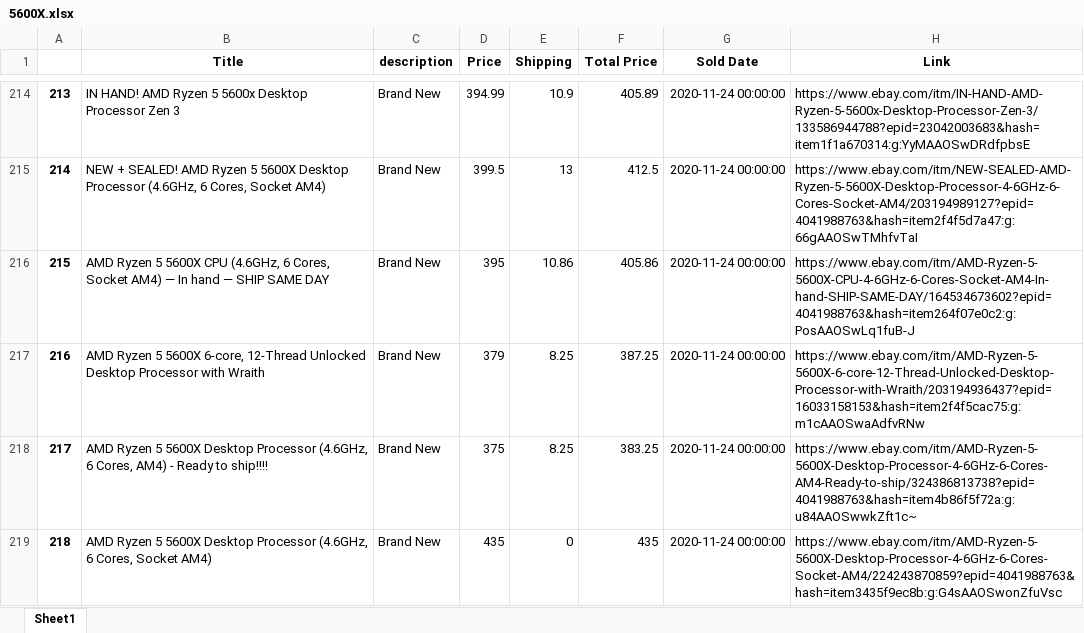
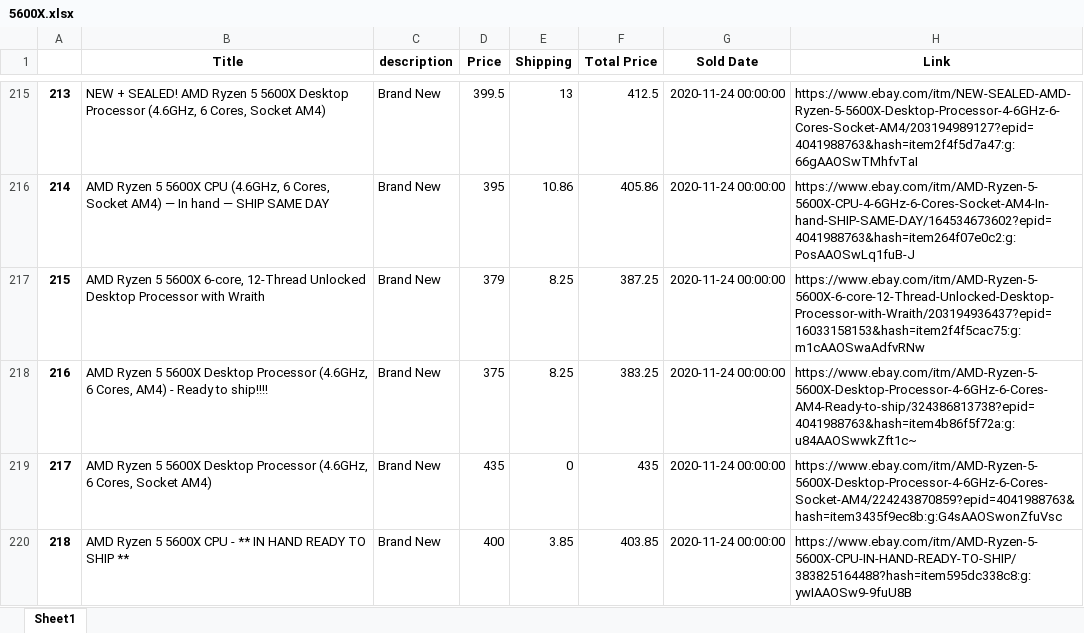
Before and after one commit to driscoll42/ebayMarketAnalyzer, an Excel workbook: Spreadsheets/5600X.xlsx, sheet Sheet1, drawn as a sheet; only a part is shown, gaps mark what is left out; values as stored, in another font and other column widths than the file's, no borders; addresses are those after the commit; the diff covers the shown part only; the diff names each change by its address in the sheet, - before the commit and + after, or states it on an @@ line.

```diff
--- a/Spreadsheets/5600X.xlsx (sheet Sheet1)
+++ b/Spreadsheets/5600X.xlsx (sheet Sheet1)
-B215 (Title): IN HAND! AMD Ryzen 5 5600x Desktop Processor Zen 3
+B215 (Title): NEW + SEALED! AMD Ryzen 5 5600X Desktop Processor (4.6GHz, 6 Cores, Socket AM4)
-D215 (Price): 394.99
+D215 (Price): 399.5
-E215 (Shipping): 10.9
+E215 (Shipping): 13
-F215 (Total Price): 405.89
+F215 (Total Price): 412.5
-H215 (Link): https://www.ebay.com/itm/IN-HAND-AMD-Ryzen-5-5600x-Desktop-Processor-Zen-3/133586944788?epid=23042003683&hash=item1f1a670314:g:YyMAAOSwDRdfpbsE
+H215 (Link): https://www.ebay.com/itm/NEW-SEALED-AMD-Ryzen-5-5600X-Desktop-Processor-4-6GHz-6-Cores-Socket-AM4/203194989127?epid=4041988763&hash=item2f4f5d7a47:g:66gAAOSwTMhfvTaI
-B216 (Title): NEW + SEALED! AMD Ryzen 5 5600X Desktop Processor (4.6GHz, 6 Cores, Socket AM4)
+B216 (Title): AMD Ryzen 5 5600X CPU (4.6GHz, 6 Cores, Socket AM4) — In hand — SHIP SAME DAY
-D216 (Price): 399.5
+D216 (Price): 395
-E216 (Shipping): 13
+E216 (Shipping): 10.86
-F216 (Total Price): 412.5
+F216 (Total Price): 405.86
-H216 (Link): https://www.ebay.com/itm/NEW-SEALED-AMD-Ryzen-5-5600X-Desktop-Processor-4-6GHz-6-Cores-Socket-AM4/203194989127?epid=4041988763&hash=item2f4f5d7a47:g:66gAAOSwTMhfvTaI
+H216 (Link): https://www.ebay.com/itm/AMD-Ryzen-5-5600X-CPU-4-6GHz-6-Cores-Socket-AM4-In-hand-SHIP-SAME-DAY/164534673602?epid=4041988763&hash=item264f07e0c2:g:PosAAOSwLq1fuB-J
-B217 (Title): …5 5600X CPU (4.6GHz, 6 Cores, Socket AM4) — In hand — SHIP SAME DAY
+B217 (Title): …5 5600X 6-core, 12-Thread Unlocked Desktop Processor with Wraith
-D217 (Price): 395
+D217 (Price): 379
-E217 (Shipping): 10.86
+E217 (Shipping): 8.25
-F217 (Total Price): 405.86
+F217 (Total Price): 387.25
-H217 (Link): https://www.ebay.com/itm/AMD-Ryzen-5-5600X-CPU-4-6GHz-6-Cores-Socket-AM4-In-hand-SHIP-SAME-DAY/164534673602?epid=4041988763&hash=item264f07e0c2:g:PosAAOSwLq1fuB-J
+H217 (Link): https://www.ebay.com/itm/AMD-Ryzen-5-5600X-6-core-12-Thread-Unlocked-Desktop-Processor-with-Wraith/203194936437?epid=16033158153&hash=item2f4f5cac75:g:m1cAAOSwaAdfvRNw
-B218 (Title): …5 5600X 6-core, 12-Thread Unlocked Desktop Processor with Wraith
+B218 (Title): …5 5600X Desktop Processor (4.6GHz, 6 Cores, AM4) - Ready to ship!!!!
-D218 (Price): 379
+D218 (Price): 375
-F218 (Total Price): 387.25
+F218 (Total Price): 383.25
-H218 (Link): https://www.ebay.com/itm/AMD-Ryzen-5-5600X-6-core-12-Thread-Unlocked-Desktop-Processor-with-Wraith/203194936437?epid=16033158153&hash=item2f4f5cac75:g:m1cAAOSwaAdfvRNw
+H218 (Link): https://www.ebay.com/itm/AMD-Ryzen-5-5600X-Desktop-Processor-4-6GHz-6-Cores-AM4-Ready-to-ship/324386813738?epid=4041988763&hash=item4b86f5f72a:g:u84AAOSwwkZft1c~
-B219 (Title): …6 Cores, AM4) - Ready to ship!!!!
+B219 (Title): …6 Cores, Socket AM4)
-D219 (Price): 375
+D219 (Price): 435
-E219 (Shipping): 8.25
+E219 (Shipping): 0
-F219 (Total Price): 383.25
+F219 (Total Price): 435
-H219 (Link): https://www.ebay.com/itm/AMD-Ryzen-5-5600X-Desktop-Processor-4-6GHz-6-Cores-AM4-Ready-to-ship/324386813738?epid=4041988763&hash=item4b86f5f72a:g:u84AAOSwwkZft1c~
+H219 (Link): https://www.ebay.com/itm/AMD-Ryzen-5-5600X-Desktop-Processor-4-6GHz-6-Cores-Socket-AM4/224243870859?epid=4041988763&hash=item3435f9ec8b:g:G4sAAOSwonZfuVsc
-B220 (Title): …5 5600X Desktop Processor (4.6GHz, 6 Cores, Socket AM4)
+B220 (Title): …5 5600X CPU - ** IN HAND READY TO SHIP **
-D220 (Price): 435
+D220 (Price): 400
-E220 (Shipping): 0
+E220 (Shipping): 3.85
-F220 (Total Price): 435
+F220 (Total Price): 403.85
-H220 (Link): https://www.ebay.com/itm/AMD-Ryzen-5-5600X-Desktop-Processor-4-6GHz-6-Cores-Socket-AM4/224243870859?epid=4041988763&hash=item3435f9ec8b:g:G4sAAOSwonZfuVsc
+H220 (Link): https://www.ebay.com/itm/AMD-Ryzen-5-5600X-CPU-IN-HAND-READY-TO-SHIP/383825164488?hash=item595dc338c8:g:ywIAAOSw9-9fuU8B
```
Also changed, not shown: 1 added row, 1 removed row and 937 edited cells elsewhere in this sheet, Spreadsheets/5800X.xlsx, Spreadsheets/5950X.xlsx, 13 other files.
